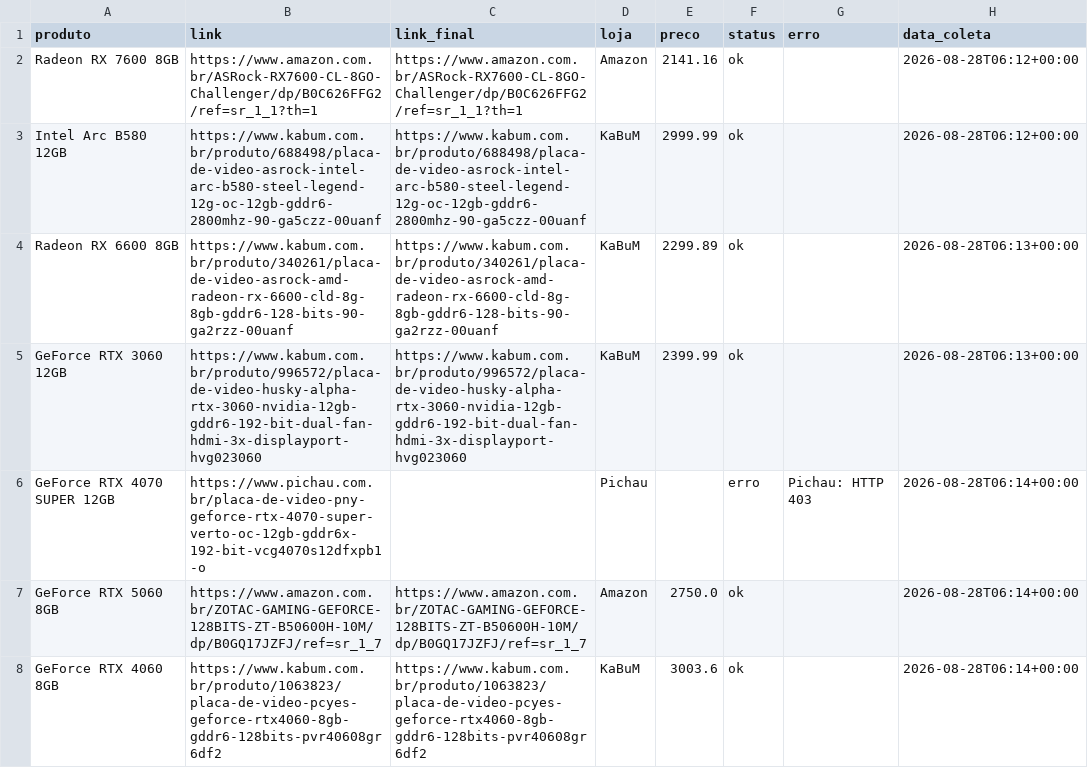
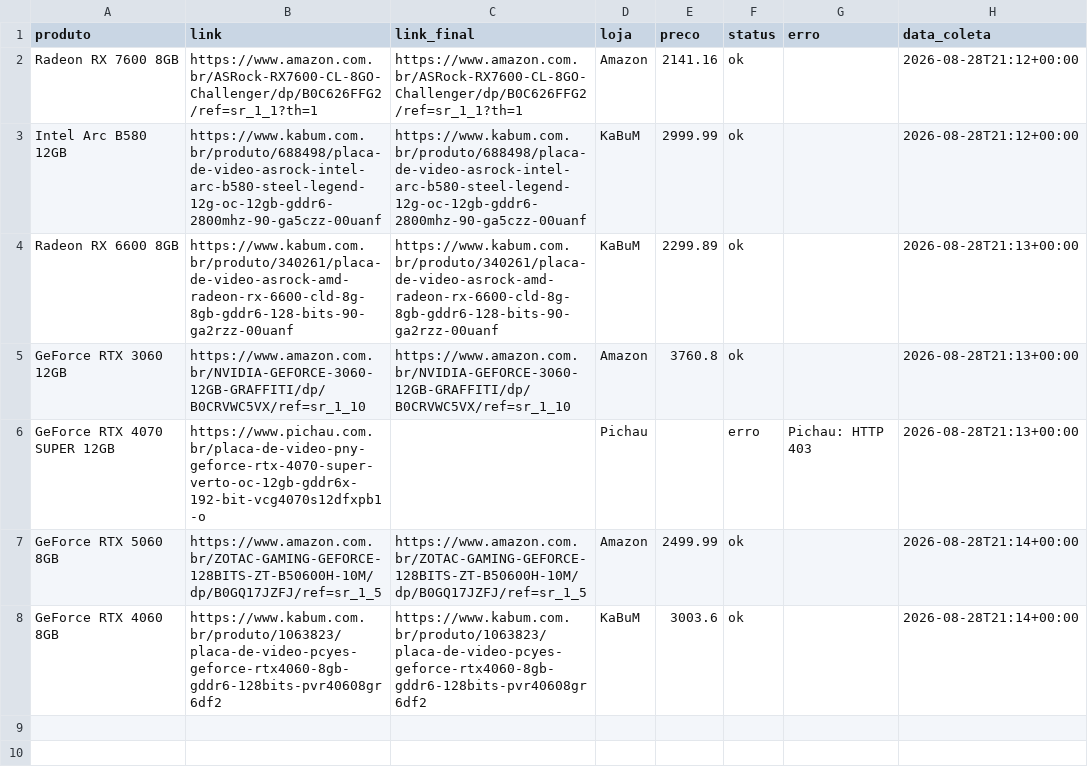
Before and after one commit to fabioconceicao22/radar-gpu-gamer-br, a CSV file: data/precos_coletados.csv, drawn as a sheet.

```diff
--- a/data/precos_coletados.csv
+++ b/data/precos_coletados.csv
@@ -1,8 +1,8 @@
 produto,link,link_final,loja,preco,status,erro,data_coleta
-Radeon RX 7600 8GB,https://www.amazon.com.br/ASRock-RX7600-CL-8GO-Challenger/dp/B0C626FFG2/ref=sr_1_1?th=1,https://www.amazon.com.br/ASRock-RX7600-CL-8GO-Challenger/dp/B0C626FFG2/ref=sr_1_1?th=1,Amazon,2141.16,ok,,2026-08-28T06:12+00:00
-Intel Arc B580 12GB,https://www.kabum.com.br/produto/688498/placa-de-video-asrock-intel-arc-b580-steel-legend-12g-oc-12gb-gddr6-2800mhz-90-ga5czz-00uanf,https://www.kabum.com.br/produto/688498/placa-de-video-asrock-intel-arc-b580-steel-legend-12g-oc-12gb-gddr6-2800mhz-90-ga5czz-00uanf,KaBuM,2999.99,ok,,2026-08-28T06:12+00:00
-Radeon RX 6600 8GB,https://www.kabum.com.br/produto/340261/placa-de-video-asrock-amd-radeon-rx-6600-cld-8g-8gb-gddr6-128-bits-90-ga2rzz-00uanf,https://www.kabum.com.br/produto/340261/placa-de-video-asrock-amd-radeon-rx-6600-cld-8g-8gb-gddr6-128-bits-90-ga2rzz-00uanf,KaBuM,2299.89,ok,,2026-08-28T06:13+00:00
-GeForce RTX 3060 12GB,https://www.kabum.com.br/produto/996572/placa-de-video-husky-alpha-rtx-3060-nvidia-12gb-gddr6-192-bit-dual-fan-hdmi-3x-displayport-hvg023060,https://www.kabum.com.br/produto/996572/placa-de-video-husky-alpha-rtx-3060-nvidia-12gb-gddr6-192-bit-dual-fan-hdmi-3x-displayport-hvg023060,KaBuM,2399.99,ok,,2026-08-28T06:13+00:00
-GeForce RTX 4070 SUPER 12GB,https://www.pichau.com.br/placa-de-video-pny-geforce-rtx-4070-super-verto-oc-12gb-gddr6x-192-bit-vcg4070s12dfxpb1-o,,Pichau,,erro,Pichau: HTTP 403,2026-08-28T06:14+00:00
-GeForce RTX 5060 8GB,https://www.amazon.com.br/ZOTAC-GAMING-GEFORCE-128BITS-ZT-B50600H-10M/dp/B0GQ17JZFJ/ref=sr_1_7,https://www.amazon.com.br/ZOTAC-GAMING-GEFORCE-128BITS-ZT-B50600H-10M/dp/B0GQ17JZFJ/ref=sr_1_7,Amazon,2750.0,ok,,2026-08-28T06:14+00:00
-GeForce RTX 4060 8GB,https://www.kabum.com.br/produto/1063823/placa-de-video-pcyes-geforce-rtx4060-8gb-gddr6-128bits-pvr40608gr6df2,https://www.kabum.com.br/produto/1063823/placa-de-video-pcyes-geforce-rtx4060-8gb-gddr6-128bits-pvr40608gr6df2,KaBuM,3003.6,ok,,2026-08-28T06:14+00:00
+Radeon RX 7600 8GB,https://www.amazon.com.br/ASRock-RX7600-CL-8GO-Challenger/dp/B0C626FFG2/ref=sr_1_1?th=1,https://www.amazon.com.br/ASRock-RX7600-CL-8GO-Challenger/dp/B0C626FFG2/ref=sr_1_1?th=1,Amazon,2141.16,ok,,2026-08-28T21:12+00:00
+Intel Arc B580 12GB,https://www.kabum.com.br/produto/688498/placa-de-video-asrock-intel-arc-b580-steel-legend-12g-oc-12gb-gddr6-2800mhz-90-ga5czz-00uanf,https://www.kabum.com.br/produto/688498/placa-de-video-asrock-intel-arc-b580-steel-legend-12g-oc-12gb-gddr6-2800mhz-90-ga5czz-00uanf,KaBuM,2999.99,ok,,2026-08-28T21:12+00:00
+Radeon RX 6600 8GB,https://www.kabum.com.br/produto/340261/placa-de-video-asrock-amd-radeon-rx-6600-cld-8g-8gb-gddr6-128-bits-90-ga2rzz-00uanf,https://www.kabum.com.br/produto/340261/placa-de-video-asrock-amd-radeon-rx-6600-cld-8g-8gb-gddr6-128-bits-90-ga2rzz-00uanf,KaBuM,2299.89,ok,,2026-08-28T21:13+00:00
+GeForce RTX 3060 12GB,https://www.amazon.com.br/NVIDIA-GEFORCE-3060-12GB-GRAFFITI/dp/B0CRVWC5VX/ref=sr_1_10,https://www.amazon.com.br/NVIDIA-GEFORCE-3060-12GB-GRAFFITI/dp/B0CRVWC5VX/ref=sr_1_10,Amazon,3760.8,ok,,2026-08-28T21:13+00:00
+GeForce RTX 4070 SUPER 12GB,https://www.pichau.com.br/placa-de-video-pny-geforce-rtx-4070-super-verto-oc-12gb-gddr6x-192-bit-vcg4070s12dfxpb1-o,,Pichau,,erro,Pichau: HTTP 403,2026-08-28T21:13+00:00
+GeForce RTX 5060 8GB,https://www.amazon.com.br/ZOTAC-GAMING-GEFORCE-128BITS-ZT-B50600H-10M/dp/B0GQ17JZFJ/ref=sr_1_5,https://www.amazon.com.br/ZOTAC-GAMING-GEFORCE-128BITS-ZT-B50600H-10M/dp/B0GQ17JZFJ/ref=sr_1_5,Amazon,2499.99,ok,,2026-08-28T21:14+00:00
+GeForce RTX 4060 8GB,https://www.kabum.com.br/produto/1063823/placa-de-video-pcyes-geforce-rtx4060-8gb-gddr6-128bits-pvr40608gr6df2,https://www.kabum.com.br/produto/1063823/placa-de-video-pcyes-geforce-rtx4060-8gb-gddr6-128bits-pvr40608gr6df2,KaBuM,3003.6,ok,,2026-08-28T21:14+00:00
```
